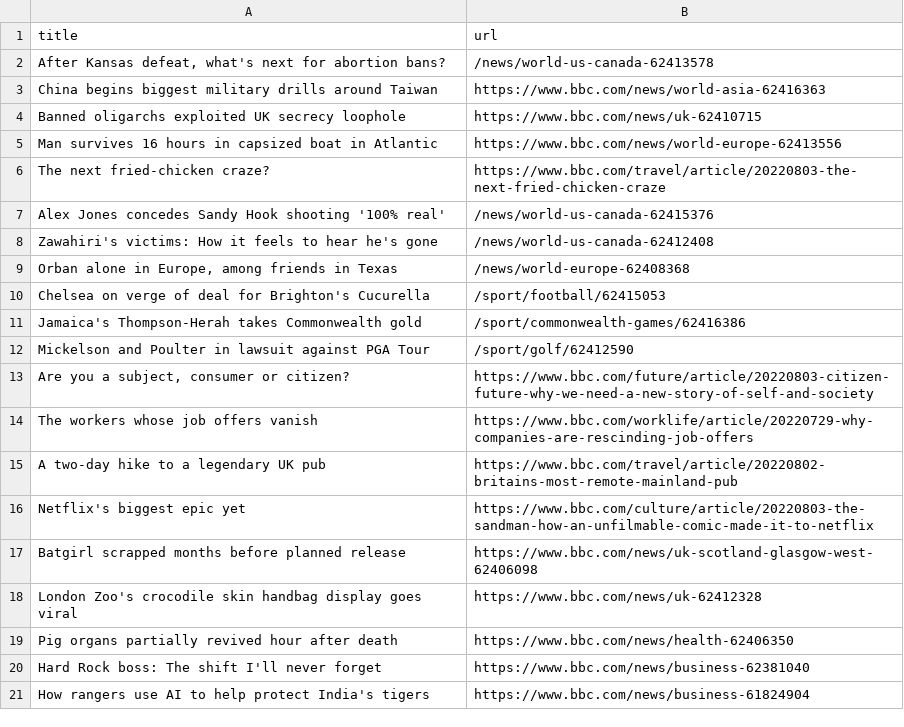
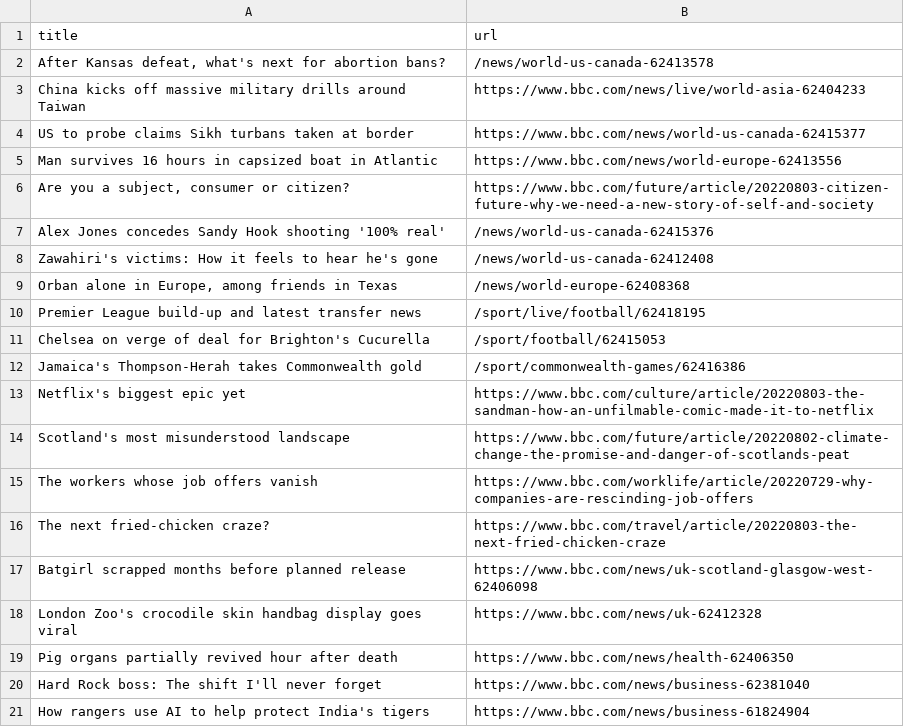
Before and after one commit to gabrielacarrasquillo/automatic-scraper-bbc, a CSV file: bbc.csv, drawn as a sheet; only a part is shown.

```diff
--- a/bbc.csv
+++ b/bbc.csv
@@ -2,6 +2,6 @@ title,url
 "After Kansas defeat, what's next for abortion bans?",/news/world-us-canada-62413578
-China begins biggest military drills around Taiwan,https://www.bbc.com/news/world-asia-62416363
-Banned oligarchs exploited UK secrecy loophole,https://www.bbc.com/news/uk-62410715
+China kicks off massive military drills around Taiwan,https://www.bbc.com/news/live/world-asia-62404233
+US to probe claims Sikh turbans taken at border,https://www.bbc.com/news/world-us-canada-62415377
 Man survives 16 hours in capsized boat in Atlantic,https://www.bbc.com/news/world-europe-62413556
-The next fried-chicken craze?,https://www.bbc.com/travel/article/20220803-the-next-fried-chicken-craze
+"Are you a subject, consumer or citizen?",https://www.bbc.com/future/article/20220803-citizen-future-why-we-need-a-new-story-of-self-and-society
 Alex Jones concedes Sandy Hook shooting '100% real',/news/world-us-canada-62415376
@@ -9,9 +9,9 @@ Zawahiri's victims: How it feels to hear he's gone,/news/world-us-canada-6241240
 "Orban alone in Europe, among friends in Texas",/news/world-europe-62408368
+Premier League build-up and latest transfer news,/sport/live/football/62418195
 Chelsea on verge of deal for Brighton's Cucurella,/sport/football/62415053
 Jamaica's Thompson-Herah takes Commonwealth gold,/sport/commonwealth-games/62416386
-Mickelson and Poulter in lawsuit against PGA Tour,/sport/golf/62412590
-"Are you a subject, consumer or citizen?",https://www.bbc.com/future/article/20220803-citizen-future-why-we-need-a-new-story-of-self-and-society
+Netflix's biggest epic yet,https://www.bbc.com/culture/article/20220803-the-sandman-how-an-unfilmable-comic-made-it-to-netflix
+Scotland's most misunderstood landscape,https://www.bbc.com/future/article/20220802-climate-change-the-promise-and-danger-of-scotlands-peat
 The workers whose job offers vanish,https://www.bbc.com/worklife/article/20220729-why-companies-are-rescinding-job-offers
-A two-day hike to a legendary UK pub,https://www.bbc.com/travel/article/20220802-britains-most-remote-mainland-pub
-Netflix's biggest epic yet,https://www.bbc.com/culture/article/20220803-the-sandman-how-an-unfilmable-comic-made-it-to-netflix
+The next fried-chicken craze?,https://www.bbc.com/travel/article/20220803-the-next-fried-chicken-craze
 Batgirl scrapped months before planned release,https://www.bbc.com/news/uk-scotland-glasgow-west-62406098
```
